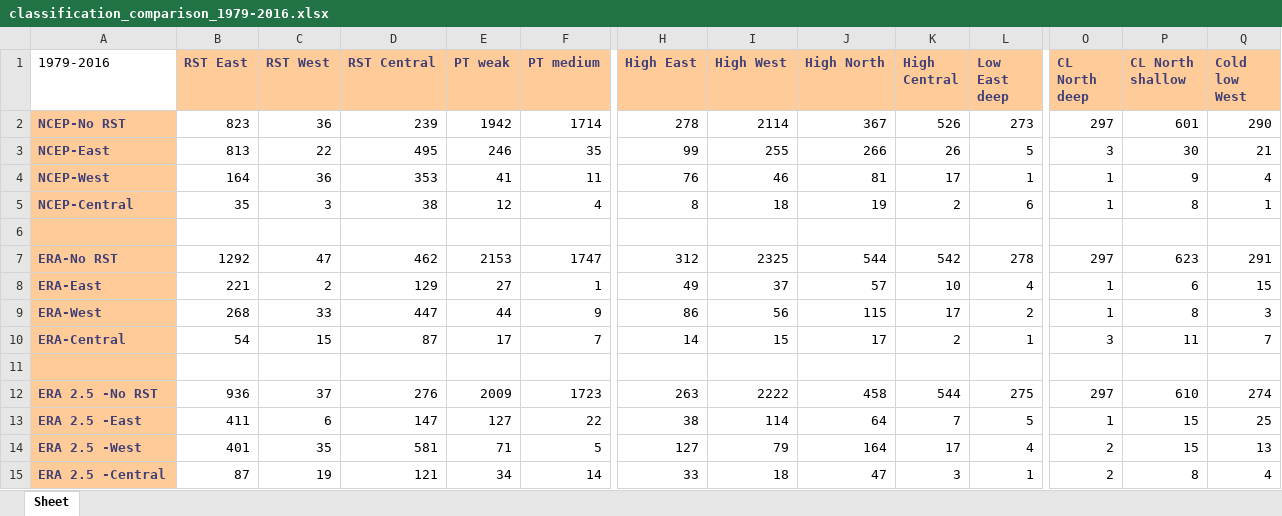
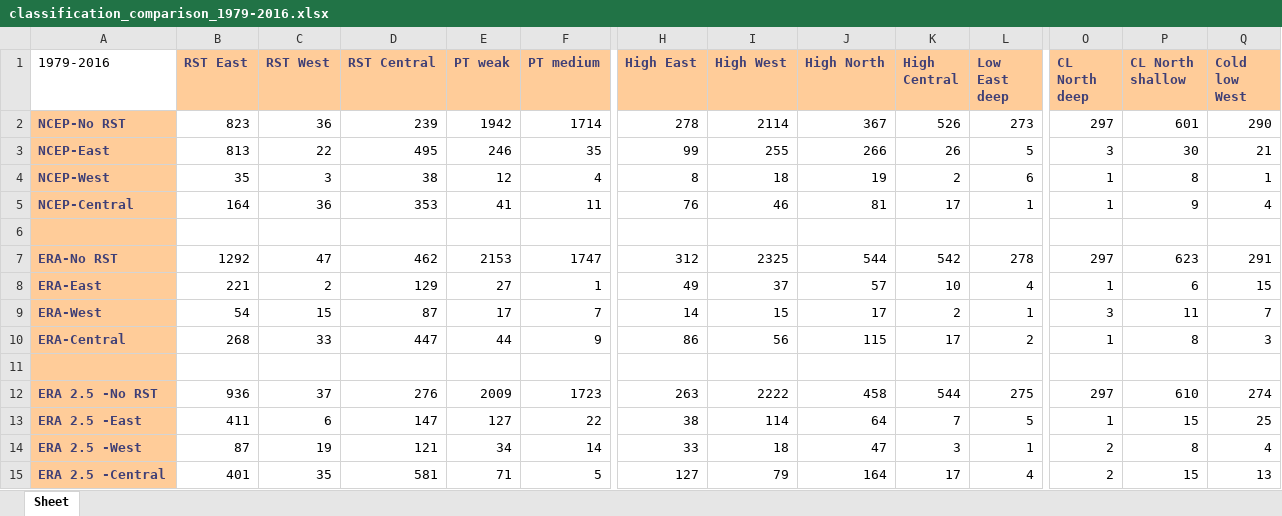
Before and after one commit to hatzvika/RSTs, an Excel workbook: python/Statistics/Results/classification_comparison_1979-2016.xlsx, sheet Sheet, drawn as a sheet; only a part is shown, gaps mark what is left out; values as stored, in another font and other column widths than the file's, no borders; removed rows and columns are numbered as before the commit, all else as after; rows hold the shown columns only; the diff names each change by its address in the sheet, - before the commit and + after, or states it on an @@ line.

```diff
--- a/python/Statistics/Results/classification_comparison_1979-2016.xlsx (sheet Sheet)
+++ b/python/Statistics/Results/classification_comparison_1979-2016.xlsx (sheet Sheet)
+row 4: NCEP-West | 35 | 3 | 38 | 12 | 4 | 8 | 18 | 19 | 2 | 6 | 1 | 8 | 1
-A5 (1979-2016): NCEP-West
+A5 (1979-2016): NCEP-Central
-row 5: NCEP-Central | 35 | 3 | 38 | 12 | 4 | 8 | 18 | 19 | 2 | 6 | 1 | 8 | 1
-row 9: ERA-West | 268 | 33 | 447 | 44 | 9 | 86 | 56 | 115 | 17 | 2 | 1 | 8 | 3
-A9 (1979-2016): ERA-Central
+A9 (1979-2016): ERA-West
+row 10: ERA-Central | 268 | 33 | 447 | 44 | 9 | 86 | 56 | 115 | 17 | 2 | 1 | 8 | 3
+row 14: ERA 2.5 -West | 87 | 19 | 121 | 34 | 14 | 33 | 18 | 47 | 3 | 1 | 2 | 8 | 4
-A15 (1979-2016): ERA 2.5 -West
+A15 (1979-2016): ERA 2.5 -Central
-row 15: ERA 2.5 -Central | 87 | 19 | 121 | 34 | 14 | 33 | 18 | 47 | 3 | 1 | 2 | 8 | 4
```
Also changed, not shown: python/Statistics/Results/RST_classification_ERA_1979-2016.xlsx, python/Statistics/Results/RST_classification_ERA_2.5_1979-2016.xlsx, 23 other files.
